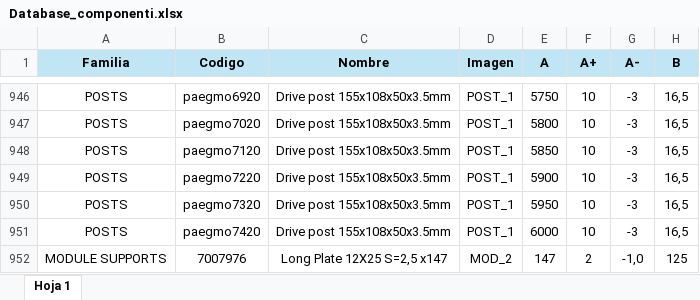
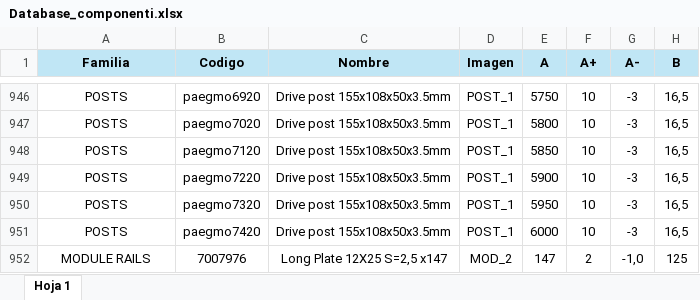
Before and after one commit to JSSP85/SolarApp, an Excel workbook: public/data/Database_componenti.xlsx, sheet Hoja 1, drawn as a sheet; only a part is shown, gaps mark what is left out; values as stored, in another font and other column widths than the file's, no borders; the diff names each change by its address in the sheet, - before the commit and + after, or states it on an @@ line.

Commit message:
CAMBIO DE EXCEL

```diff
--- a/public/data/Database_componenti.xlsx (sheet Hoja 1)
+++ b/public/data/Database_componenti.xlsx (sheet Hoja 1)
-A952 (Familia): MODULE SUPPORTS
+A952 (Familia): MODULE RAILS
```
